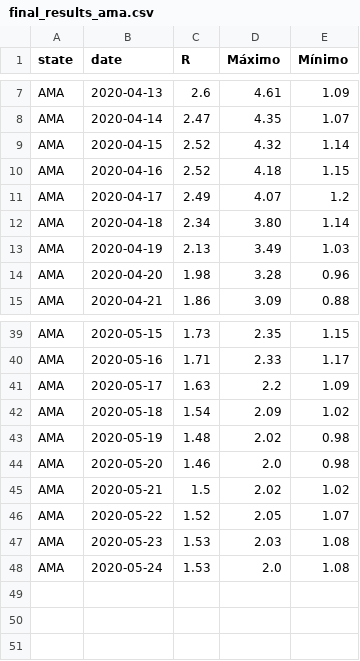
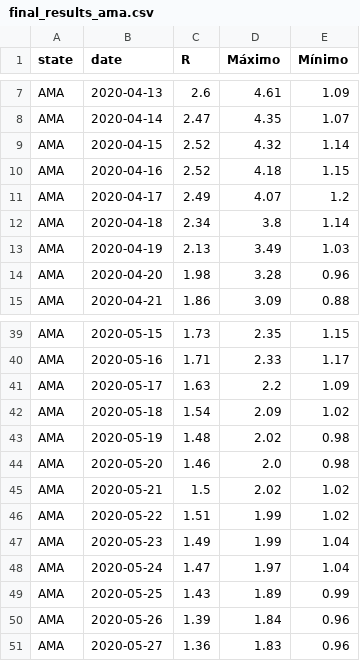
Before and after one commit to GenyLeong/rt-covid, a CSV file: final_results_ama.csv, drawn as a sheet; only a part is shown, gaps mark what is left out.

```diff
--- a/final_results_ama.csv
+++ b/final_results_ama.csv
@@ -11,3 +11,3 @@ AMA,2020-04-16,2.52,4.18,1.15
 AMA,2020-04-17,2.49,4.07,1.2
-AMA,2020-04-18,2.34,3.80,1.14
+AMA,2020-04-18,2.34,3.8,1.14
 AMA,2020-04-19,2.13,3.49,1.03
@@ -45,4 +45,7 @@ AMA,2020-05-20,1.46,2.0,0.98
 AMA,2020-05-21,1.5,2.02,1.02
-AMA,2020-05-22,1.52,2.05,1.07
-AMA,2020-05-23,1.53,2.03,1.08
-AMA,2020-05-24,1.53,2.0,1.08
+AMA,2020-05-22,1.51,1.99,1.02
+AMA,2020-05-23,1.49,1.99,1.04
+AMA,2020-05-24,1.47,1.97,1.04
+AMA,2020-05-25,1.43,1.89,0.99
+AMA,2020-05-26,1.39,1.84,0.96
+AMA,2020-05-27,1.36,1.83,0.96
```
Also changed, not shown: casos_region_covid - Hoja 3 (5).csv, final_results_anc.csv, 23 other files.
